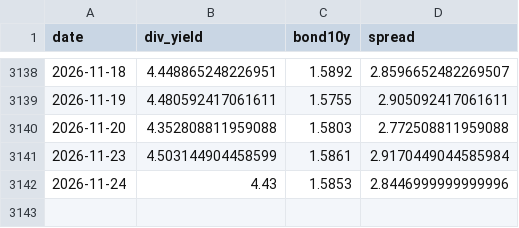
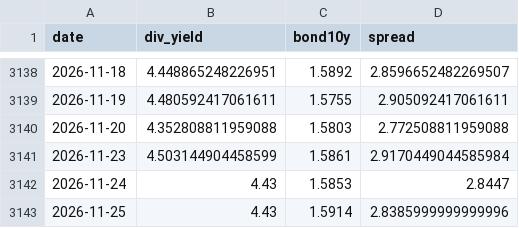
Before and after one commit to lc939710-star/512890-dashboard, a CSV file: history.csv, drawn as a sheet; only a part is shown, gaps mark what is left out.

```diff
--- a/history.csv
+++ b/history.csv
@@ -3141,2 +3141,3 @@
 2026-11-23,4.503144904458599,1.5861,2.9170449044585984
-2026-11-24,4.43,1.5853,2.8446999999999996
+2026-11-24,4.43,1.5853,2.8447
+2026-11-25,4.43,1.5914,2.8385999999999996
```
Also changed, not shown: 1 other file.
